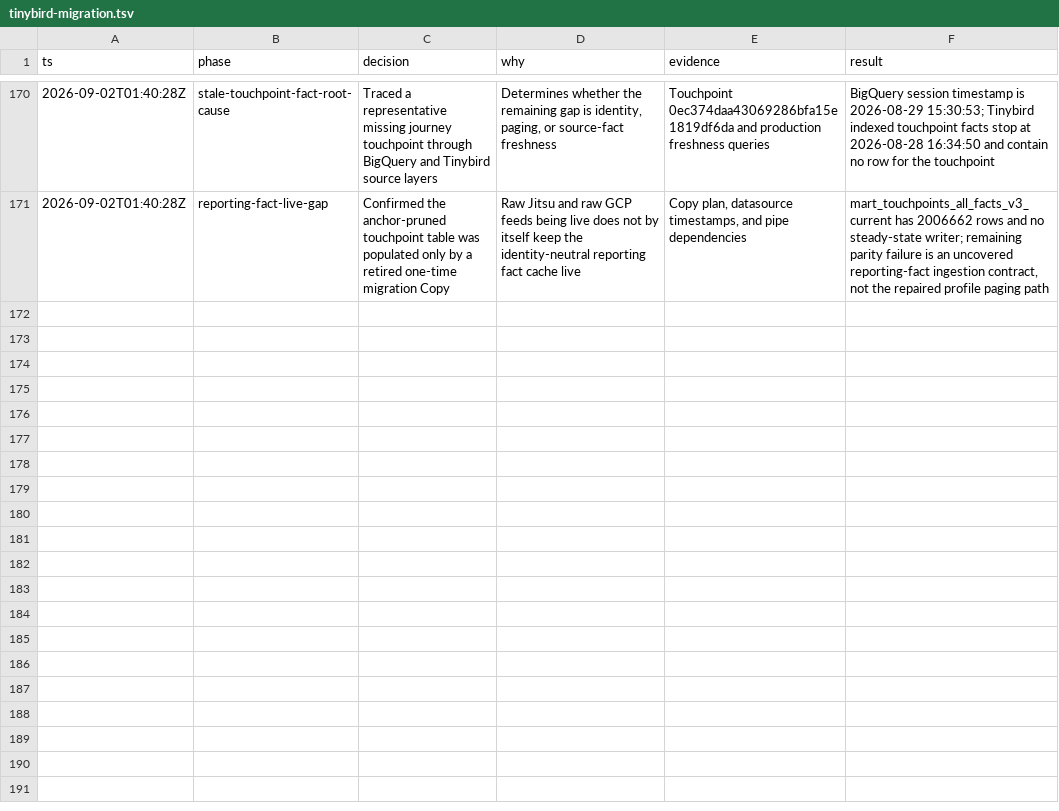
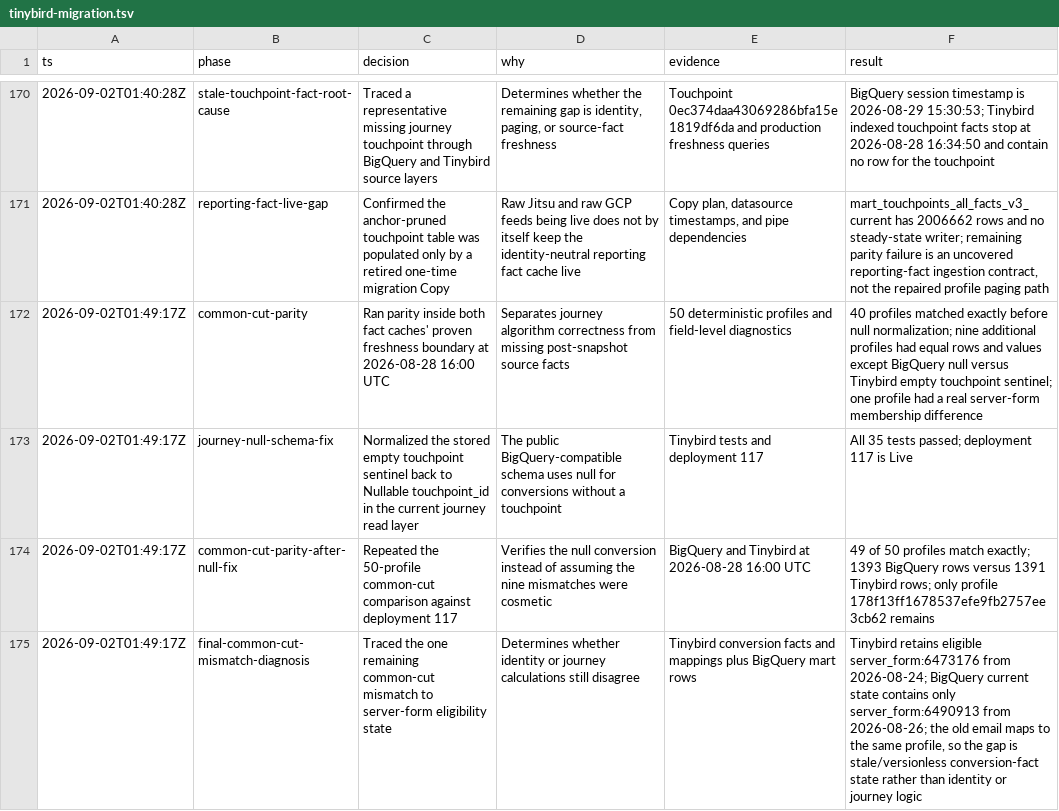
Before and after one commit to adeolaemmanuelmorren/booming-bookkeeping-mono, a TSV file: .audit/tinybird-migration.tsv, drawn as a sheet; only a part is shown, gaps mark what is left out.

Commit message:
normalize journey parity output

```diff
--- a/.audit/tinybird-migration.tsv
+++ b/.audit/tinybird-migration.tsv
@@ -171 +171,5 @@ ts	phase	decision	why	evidence	result
 2026-09-02T01:40:28Z	reporting-fact-live-gap	Confirmed the anchor-pruned touchpoint table was populated only by a retired one-time migration Copy	Raw Jitsu and raw GCP feeds being live does not by itself keep the identity-neutral reporting fact cache live	Copy plan, datasource timestamps, and pipe dependencies	mart_touchpoints_all_facts_v3_current has 2006662 rows and no steady-state writer; remaining parity failure is an uncovered reporting-fact ingestion contract, not the repaired profile paging path
+2026-09-02T01:49:17Z	common-cut-parity	Ran parity inside both fact caches' proven freshness boundary at 2026-08-28 16:00 UTC	Separates journey algorithm correctness from missing post-snapshot source facts	50 deterministic profiles and field-level diagnostics	40 profiles matched exactly before null normalization; nine additional profiles had equal rows and values except BigQuery null versus Tinybird empty touchpoint sentinel; one profile had a real server-form membership difference
+2026-09-02T01:49:17Z	journey-null-schema-fix	Normalized the stored empty touchpoint sentinel back to Nullable touchpoint_id in the current journey read layer	The public BigQuery-compatible schema uses null for conversions without a touchpoint	Tinybird tests and deployment 117	All 35 tests passed; deployment 117 is Live
+2026-09-02T01:49:17Z	common-cut-parity-after-null-fix	Repeated the 50-profile common-cut comparison against deployment 117	Verifies the null conversion instead of assuming the nine mismatches were cosmetic	BigQuery and Tinybird at 2026-08-28 16:00 UTC	49 of 50 profiles match exactly; 1393 BigQuery rows versus 1391 Tinybird rows; only profile 178f13ff1678537efe9fb2757ee3cb62 remains
+2026-09-02T01:49:17Z	final-common-cut-mismatch-diagnosis	Traced the one remaining common-cut mismatch to server-form eligibility state	Determines whether identity or journey calculations still disagree	Tinybird conversion facts and mappings plus BigQuery mart rows	Tinybird retains eligible server_form:6473176 from 2026-08-24; BigQuery current state contains only server_form:6490913 from 2026-08-26; the old email maps to the same profile, so the gap is stale/versionless conversion-fact state rather than identity or journey logic
```
Also changed, not shown: 2 other files.
